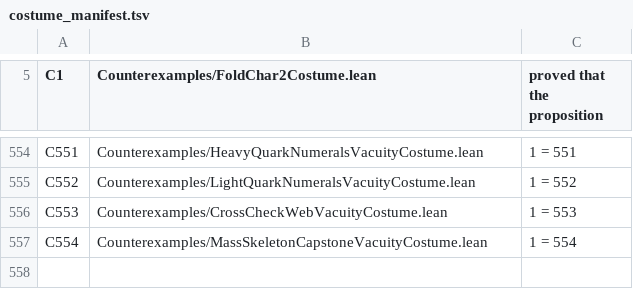
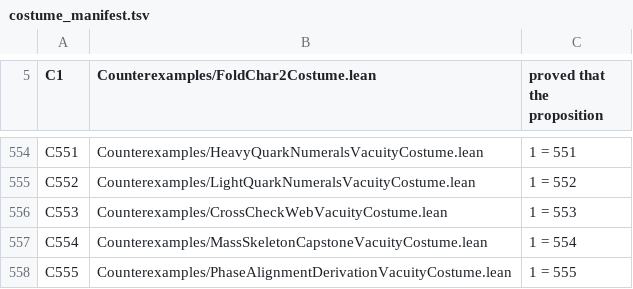
Before and after one commit to elliotweaver/phys-lean, a TSV file: scripts/costume_manifest.tsv, drawn as a sheet; only a part is shown, gaps mark what is left out.

Commit message:
PhaseAlignmentDerivation (ARC-C C1, SEED_MIXING §C1, t_749ad73f): THE PHASE-ALIGNMENT DERIVATION — the two quark sectors' frame MISALIGNMENT derived as the self-blind survival deficit (sectorMisalign = a₀·a₁·(1−edgeSurvival)), a DERIVED quantity not a witness-chosen pair; mixing≠0 re-emerges as a CONSEQUENCE; the lepton ℂ-line forces zero CP through the same textureCP machinery; ONE CAUSE: deficit×survival = δ_B = 2/9. 13 decls foundations-only; C555 bites 1=555.

```diff
--- a/scripts/costume_manifest.tsv
+++ b/scripts/costume_manifest.tsv
@@ -557 +557,2 @@ C553	Counterexamples/CrossCheckWebVacuityCostume.lean	1 = 553
 C554	Counterexamples/MassSkeletonCapstoneVacuityCostume.lean	1 = 554
+C555	Counterexamples/PhaseAlignmentDerivationVacuityCostume.lean	1 = 555
```
Also changed, not shown: 9 other files.
